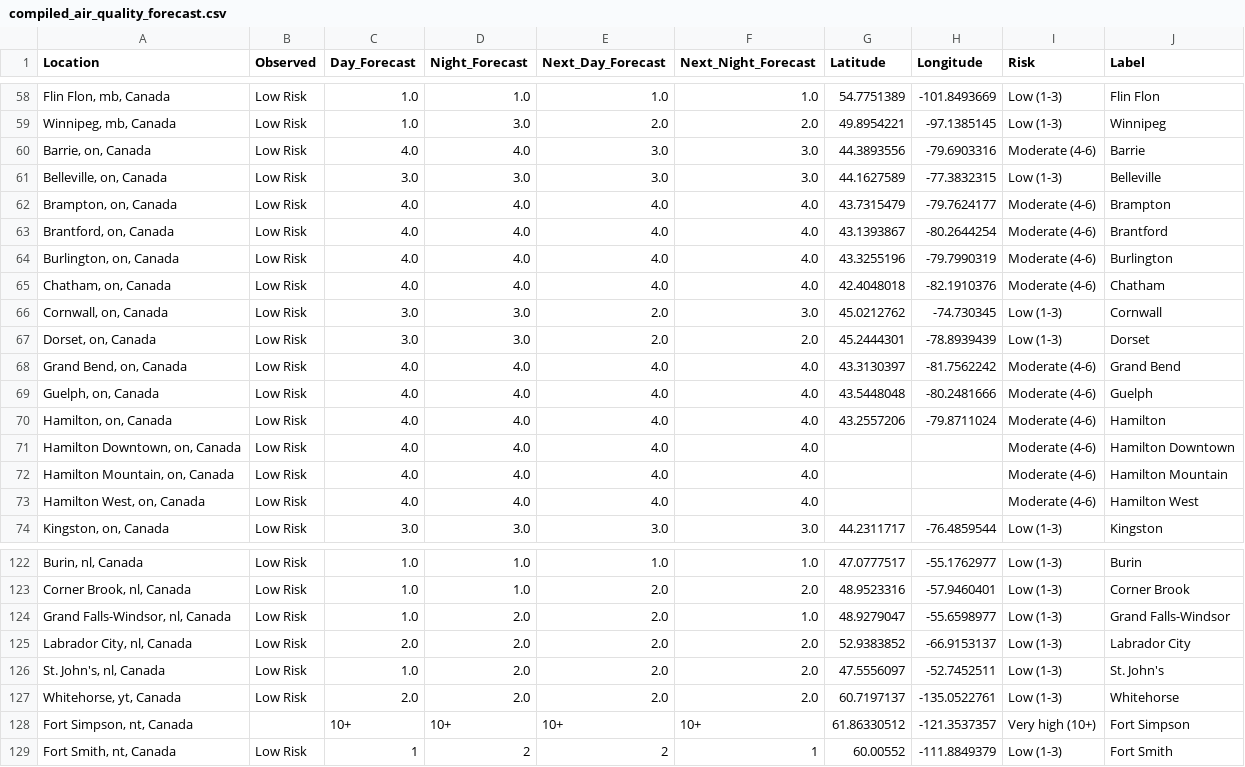
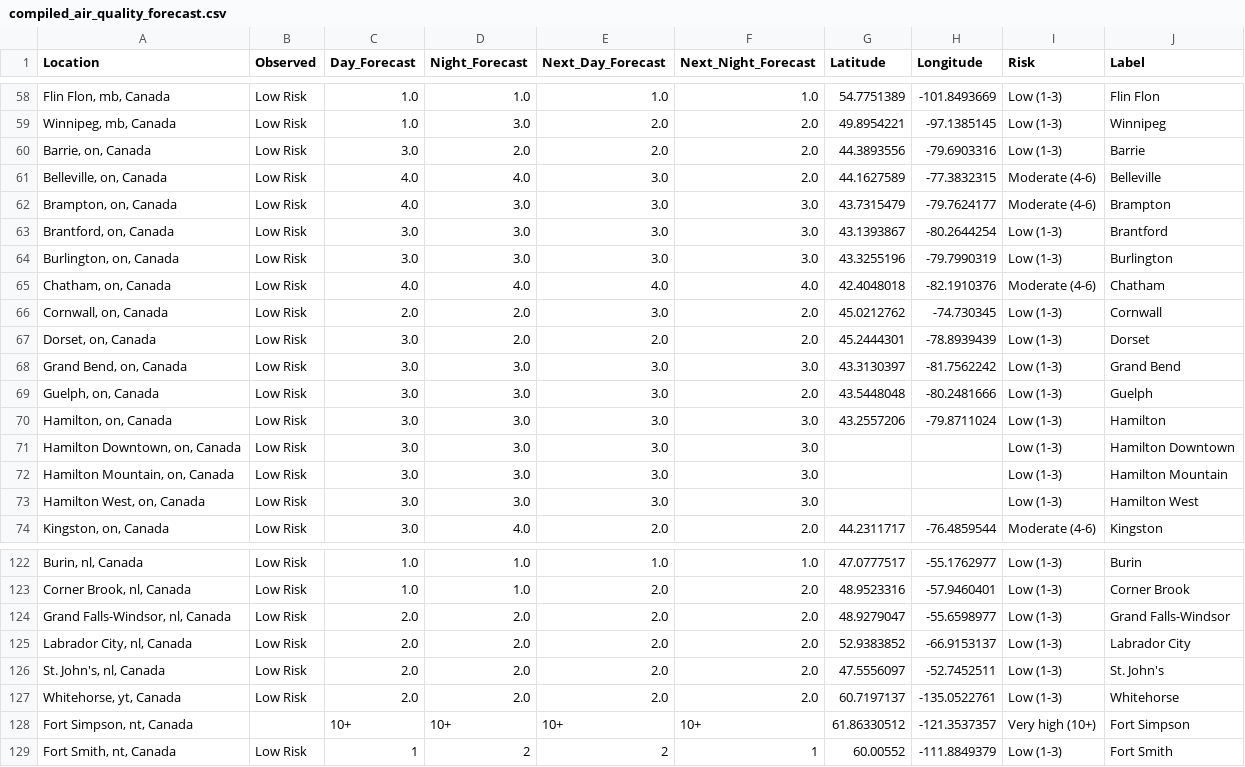
Before and after one commit to jagius/cda-air-quality-compiler, a CSV file: docs/compiled_air_quality_forecast.csv, drawn as a sheet; only a part is shown, gaps mark what is left out; the diff covers the shown part only.

```diff
--- a/docs/compiled_air_quality_forecast.csv
+++ b/docs/compiled_air_quality_forecast.csv
@@ -59,16 +59,16 @@ Location,Observed,Day_Forecast,Night_Forecast,Next_Day_Forecast,Next_Night_Forec
 "Winnipeg, mb, Canada",Low Risk,1.0,3.0,2.0,2.0,49.8954221,-97.1385145,Low (1-3),Winnipeg
-"Barrie, on, Canada",Low Risk,4.0,4.0,3.0,3.0,44.3893556,-79.6903316,Moderate (4-6),Barrie
-"Belleville, on, Canada",Low Risk,3.0,3.0,3.0,3.0,44.1627589,-77.3832315,Low (1-3),Belleville
-"Brampton, on, Canada",Low Risk,4.0,4.0,4.0,4.0,43.7315479,-79.7624177,Moderate (4-6),Brampton
-"Brantford, on, Canada",Low Risk,4.0,4.0,4.0,4.0,43.1393867,-80.2644254,Moderate (4-6),Brantford
-"Burlington, on, Canada",Low Risk,4.0,4.0,4.0,4.0,43.3255196,-79.7990319,Moderate (4-6),Burlington
+"Barrie, on, Canada",Low Risk,3.0,2.0,2.0,2.0,44.3893556,-79.6903316,Low (1-3),Barrie
+"Belleville, on, Canada",Low Risk,4.0,4.0,3.0,2.0,44.1627589,-77.3832315,Moderate (4-6),Belleville
+"Brampton, on, Canada",Low Risk,4.0,3.0,3.0,3.0,43.7315479,-79.7624177,Moderate (4-6),Brampton
+"Brantford, on, Canada",Low Risk,3.0,3.0,3.0,3.0,43.1393867,-80.2644254,Low (1-3),Brantford
+"Burlington, on, Canada",Low Risk,3.0,3.0,3.0,3.0,43.3255196,-79.7990319,Low (1-3),Burlington
 "Chatham, on, Canada",Low Risk,4.0,4.0,4.0,4.0,42.4048018,-82.1910376,Moderate (4-6),Chatham
-"Cornwall, on, Canada",Low Risk,3.0,3.0,2.0,3.0,45.0212762,-74.730345,Low (1-3),Cornwall
-"Dorset, on, Canada",Low Risk,3.0,3.0,2.0,2.0,45.2444301,-78.8939439,Low (1-3),Dorset
-"Grand Bend, on, Canada",Low Risk,4.0,4.0,4.0,4.0,43.3130397,-81.7562242,Moderate (4-6),Grand Bend
-"Guelph, on, Canada",Low Risk,4.0,4.0,4.0,4.0,43.5448048,-80.2481666,Moderate (4-6),Guelph
-"Hamilton, on, Canada",Low Risk,4.0,4.0,4.0,4.0,43.2557206,-79.8711024,Moderate (4-6),Hamilton
-"Hamilton Downtown, on, Canada",Low Risk,4.0,4.0,4.0,4.0,,,Moderate (4-6),Hamilton Downtown
-"Hamilton Mountain, on, Canada",Low Risk,4.0,4.0,4.0,4.0,,,Moderate (4-6),Hamilton Mountain
-"Hamilton West, on, Canada",Low Risk,4.0,4.0,4.0,4.0,,,Moderate (4-6),Hamilton West
-"Kingston, on, Canada",Low Risk,3.0,3.0,3.0,3.0,44.2311717,-76.4859544,Low (1-3),Kingston
+"Cornwall, on, Canada",Low Risk,2.0,2.0,3.0,2.0,45.0212762,-74.730345,Low (1-3),Cornwall
+"Dorset, on, Canada",Low Risk,3.0,2.0,2.0,2.0,45.2444301,-78.8939439,Low (1-3),Dorset
+"Grand Bend, on, Canada",Low Risk,3.0,3.0,3.0,3.0,43.3130397,-81.7562242,Low (1-3),Grand Bend
+"Guelph, on, Canada",Low Risk,3.0,3.0,3.0,2.0,43.5448048,-80.2481666,Low (1-3),Guelph
+"Hamilton, on, Canada",Low Risk,3.0,3.0,3.0,3.0,43.2557206,-79.8711024,Low (1-3),Hamilton
+"Hamilton Downtown, on, Canada",Low Risk,3.0,3.0,3.0,3.0,,,Low (1-3),Hamilton Downtown
+"Hamilton Mountain, on, Canada",Low Risk,3.0,3.0,3.0,3.0,,,Low (1-3),Hamilton Mountain
+"Hamilton West, on, Canada",Low Risk,3.0,3.0,3.0,3.0,,,Low (1-3),Hamilton West
+"Kingston, on, Canada",Low Risk,3.0,4.0,2.0,2.0,44.2311717,-76.4859544,Moderate (4-6),Kingston
@@ -123,5 +123,5 @@ Location,Observed,Day_Forecast,Night_Forecast,Next_Day_Forecast,Next_Night_Forec
 "Corner Brook, nl, Canada",Low Risk,1.0,1.0,2.0,2.0,48.9523316,-57.9460401,Low (1-3),Corner Brook
-"Grand Falls-Windsor, nl, Canada",Low Risk,1.0,2.0,2.0,1.0,48.9279047,-55.6598977,Low (1-3),Grand Falls-Windsor
+"Grand Falls-Windsor, nl, Canada",Low Risk,2.0,2.0,2.0,2.0,48.9279047,-55.6598977,Low (1-3),Grand Falls-Windsor
 "Labrador City, nl, Canada",Low Risk,2.0,2.0,2.0,2.0,52.9383852,-66.9153137,Low (1-3),Labrador City
-"St. John's, nl, Canada",Low Risk,1.0,2.0,2.0,2.0,47.5556097,-52.7452511,Low (1-3),St. John's
+"St. John's, nl, Canada",Low Risk,2.0,2.0,2.0,2.0,47.5556097,-52.7452511,Low (1-3),St. John's
 "Whitehorse, yt, Canada",Low Risk,2.0,2.0,2.0,2.0,60.7197137,-135.0522761,Low (1-3),Whitehorse
```
Also changed, not shown: 69 edited cells elsewhere in this file, docs/active_fires.csv, docs/active_fires_ab.csv, 8 other files.
